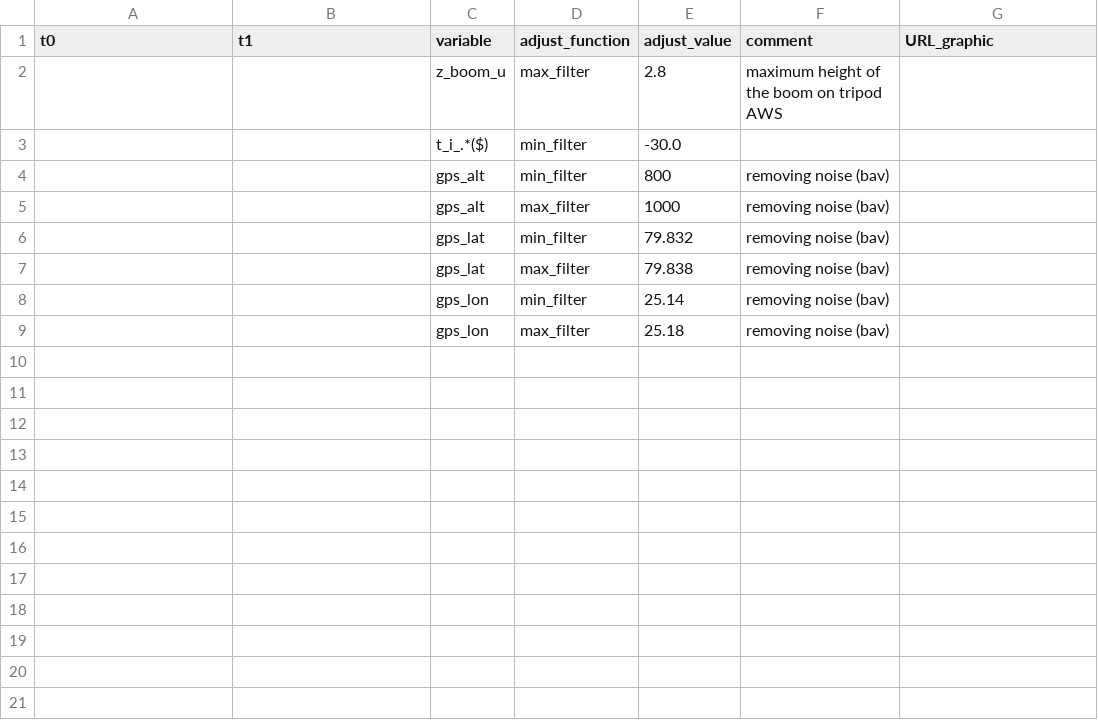
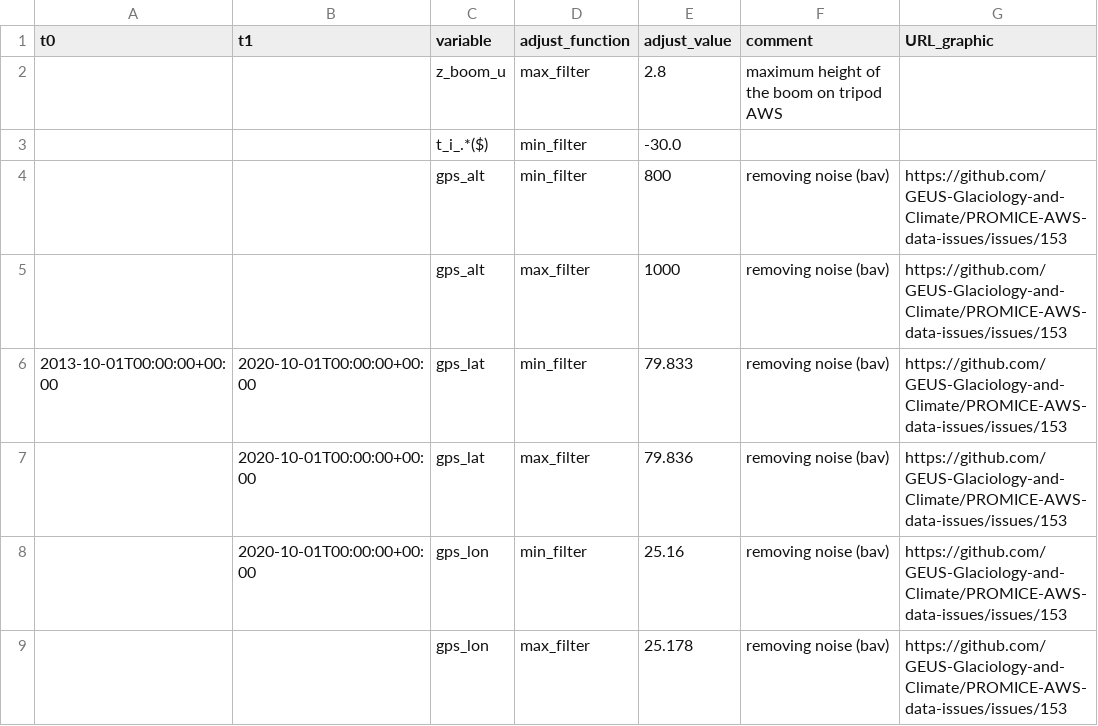
Before and after one commit to GEUS-Glaciology-and-Climate/PROMICE-AWS-data-issues, a CSV file: adjustments/KPC_U.csv, drawn as a sheet.

Commit message:
#153

```diff
--- a/adjustments/KPC_U.csv
+++ b/adjustments/KPC_U.csv
@@ -3,7 +3,7 @@ t0,t1,variable,adjust_function,adjust_value,comment,URL_graphic
 ,,t_i_.*($),min_filter,-30.0,,
-,,gps_alt,min_filter,800, removing noise (bav),
-,,gps_alt,max_filter,1000, removing noise (bav),
-,,gps_lat,min_filter,79.832, removing noise (bav),
-,,gps_lat,max_filter,79.838, removing noise (bav),
-,,gps_lon,min_filter,25.14, removing noise (bav),
-,,gps_lon,max_filter,25.18, removing noise (bav),
+,,gps_alt,min_filter,800, removing noise (bav),https://github.com/GEUS-Glaciology-and-Climate/PROMICE-AWS-data-issues/issues/153
+,,gps_alt,max_filter,1000, removing noise (bav),https://github.com/GEUS-Glaciology-and-Climate/PROMICE-AWS-data-issues/issues/153
+2013-10-01T00:00:00+00:00,2020-10-01T00:00:00+00:00,gps_lat,min_filter,79.833, removing noise (bav),https://github.com/GEUS-Glaciology-and-Climate/PROMICE-AWS-data-issues/issues/153
+,2020-10-01T00:00:00+00:00,gps_lat,max_filter,79.836, removing noise (bav),https://github.com/GEUS-Glaciology-and-Climate/PROMICE-AWS-data-issues/issues/153
+,2020-10-01T00:00:00+00:00,gps_lon,min_filter,25.16, removing noise (bav),https://github.com/GEUS-Glaciology-and-Climate/PROMICE-AWS-data-issues/issues/153
+,,gps_lon,max_filter,25.178, removing noise (bav),https://github.com/GEUS-Glaciology-and-Climate/PROMICE-AWS-data-issues/issues/153
```
